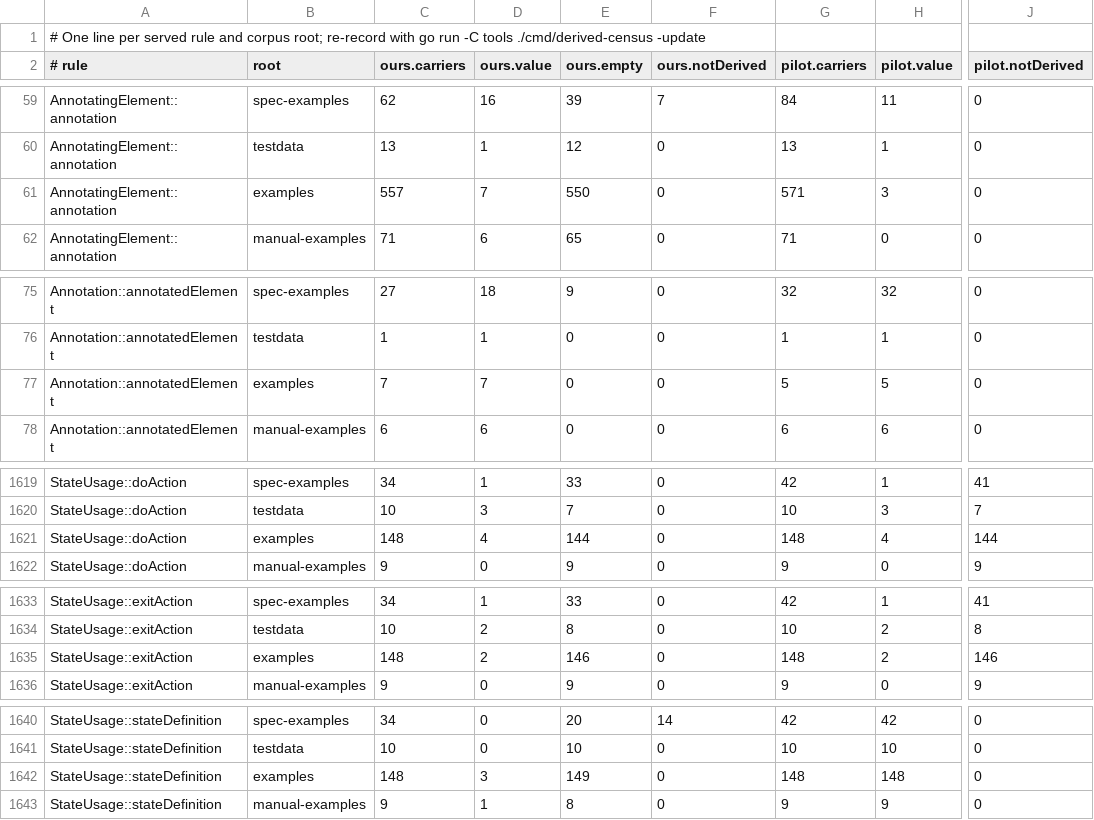
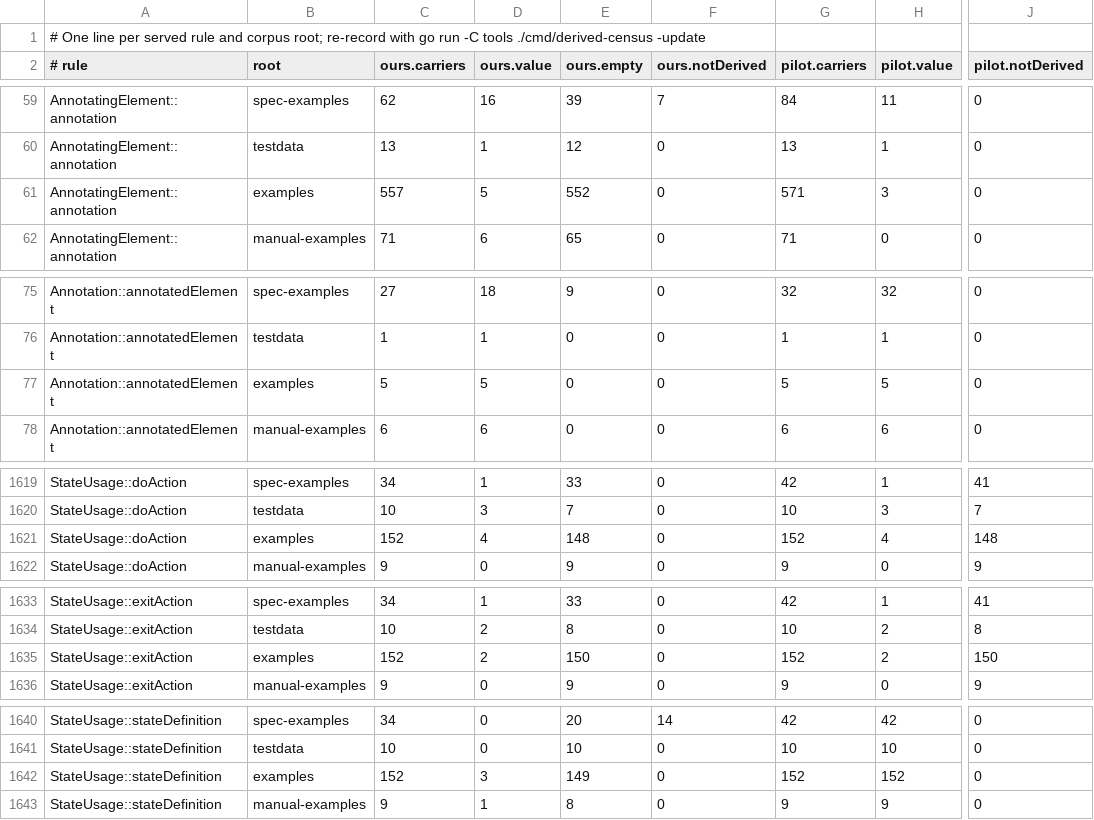
Before and after one commit to Open-MBEE/OpenSysML, a TSV file: internal/semantic/metamodel/derived_census_records.tsv, drawn as a sheet; only a part is shown, gaps mark what is left out; the diff covers the shown part only; the diff names each change by its address in the sheet, - before the commit and + after, or states it on an @@ line.

```diff
--- a/internal/semantic/metamodel/derived_census_records.tsv
+++ b/internal/semantic/metamodel/derived_census_records.tsv
-D61 (ours.value): 7
+D61 (ours.value): 5
-E61 (ours.empty): 550
+E61 (ours.empty): 552
-C77 (ours.carriers): 7
+C77 (ours.carriers): 5
-D77 (ours.value): 7
+D77 (ours.value): 5
-C1621 (ours.carriers): 148
+C1621 (ours.carriers): 152
-E1621 (ours.empty): 144
+E1621 (ours.empty): 148
-G1621 (pilot.carriers): 148
+G1621 (pilot.carriers): 152
-J1621 (pilot.notDerived): 144
+J1621 (pilot.notDerived): 148
-C1635 (ours.carriers): 148
+C1635 (ours.carriers): 152
-E1635 (ours.empty): 146
+E1635 (ours.empty): 150
-G1635 (pilot.carriers): 148
+G1635 (pilot.carriers): 152
-J1635 (pilot.notDerived): 146
+J1635 (pilot.notDerived): 150
-C1642 (ours.carriers): 148
+C1642 (ours.carriers): 152
-G1642 (pilot.carriers): 148
+G1642 (pilot.carriers): 152
-H1642 (pilot.value): 148
+H1642 (pilot.value): 152
```
Also changed, not shown: 77 edited cells elsewhere in this file, 7 other files.
